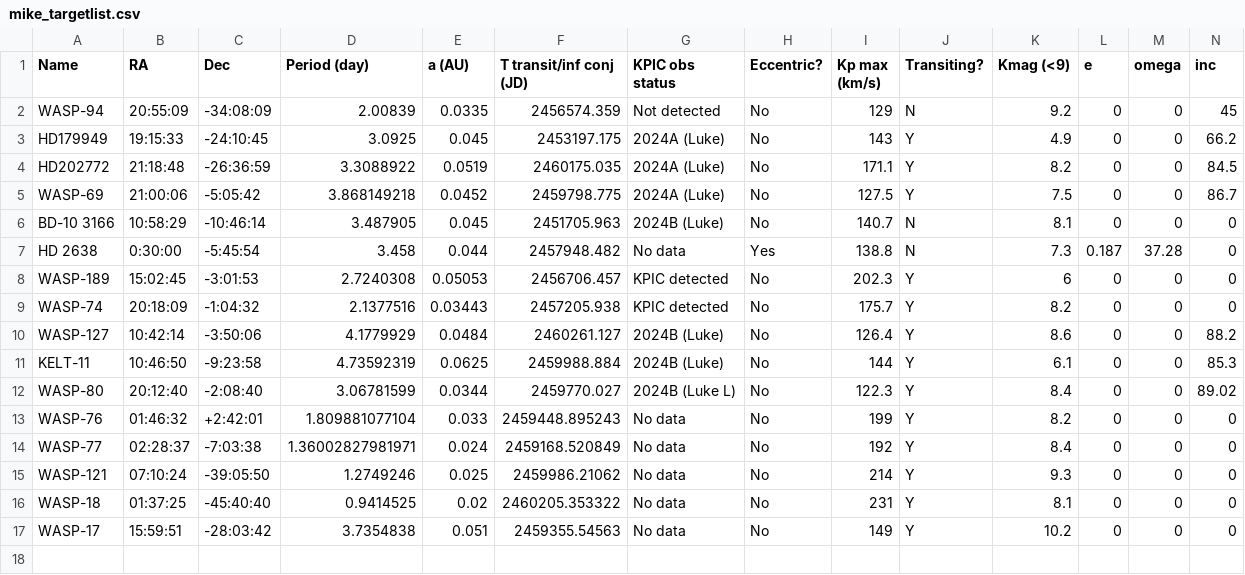
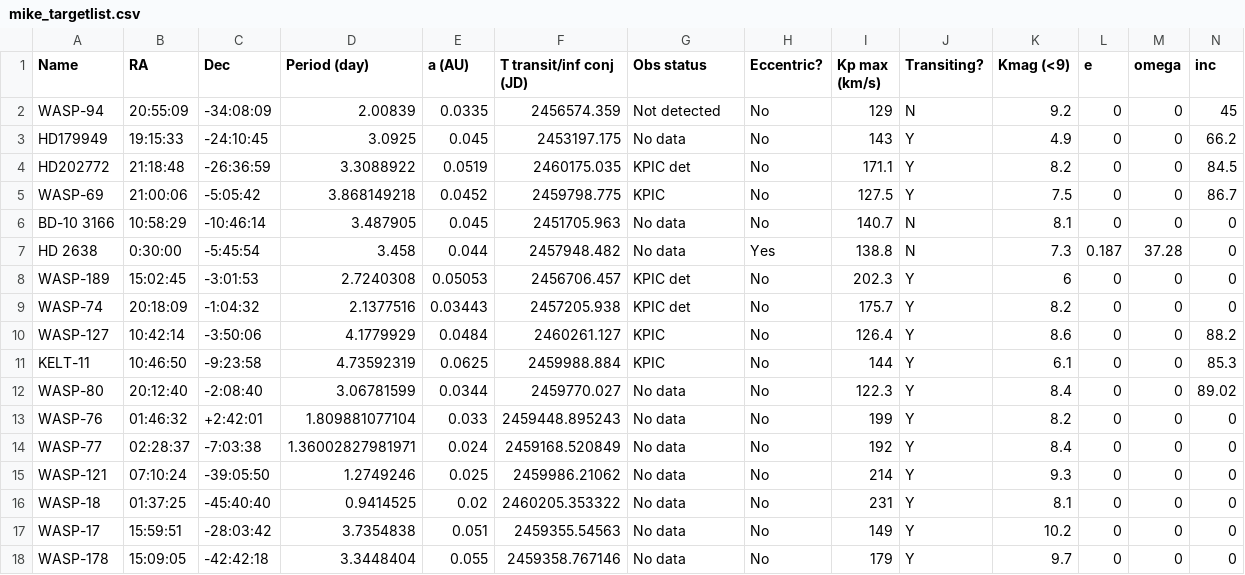
Before and after one commit to lfinnerty/ObsTools, a CSV file: mike_targetlist.csv, drawn as a sheet; only a part is shown; rows hold the shown columns only; the diff names each change by its address in the sheet, - before the commit and + after, or states it on an @@ line.

Commit message:
target list update

```diff
--- a/mike_targetlist.csv
+++ b/mike_targetlist.csv
-G1: KPIC obs status
+G1: Obs status
-G3 (Obs status): 2024A (Luke)
+G3 (Obs status): No data
-G4 (Obs status): 2024A (Luke)
+G4 (Obs status): KPIC det
-G5 (Obs status): 2024A (Luke)
+G5 (Obs status): KPIC
-G6 (Obs status): 2024B (Luke)
+G6 (Obs status): No data
-G8:G9 (Obs status): KPIC detected
+G8:G9 (Obs status): KPIC det
-G10:G11 (Obs status): 2024B (Luke)
+G10:G11 (Obs status): KPIC
-G12 (Obs status): 2024B (Luke L)
+G12 (Obs status): No data
+row 18: WASP-178 | 15:09:05 | -42:42:18 | 3.3448404 | 0.055 | 2459358.767146 | No data | No | 179 | Y | 9.7 | 0 | 0 | 0
```
Also changed, not shown: 1 other file.
